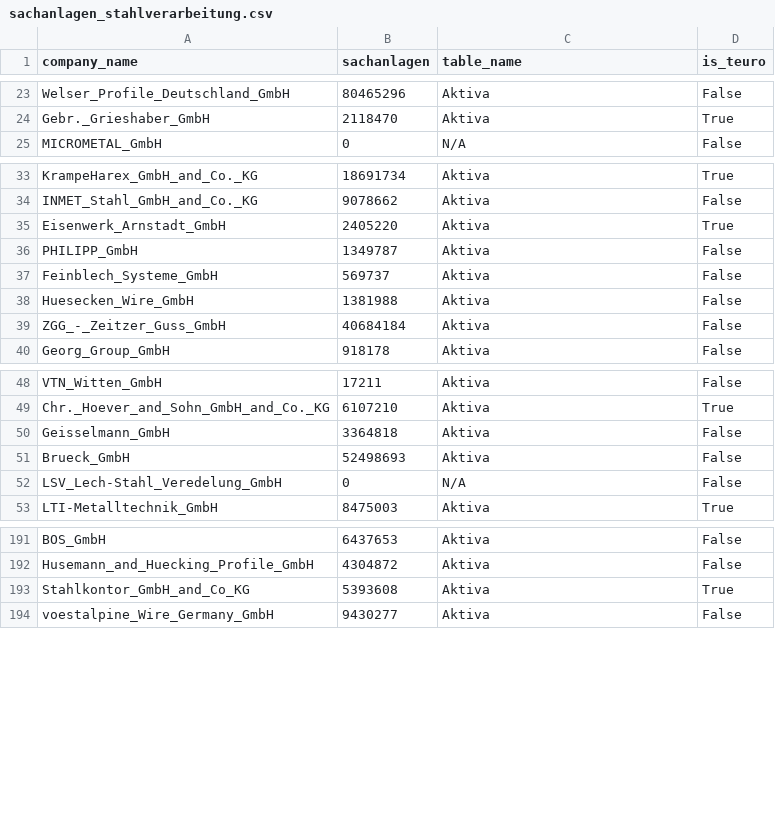
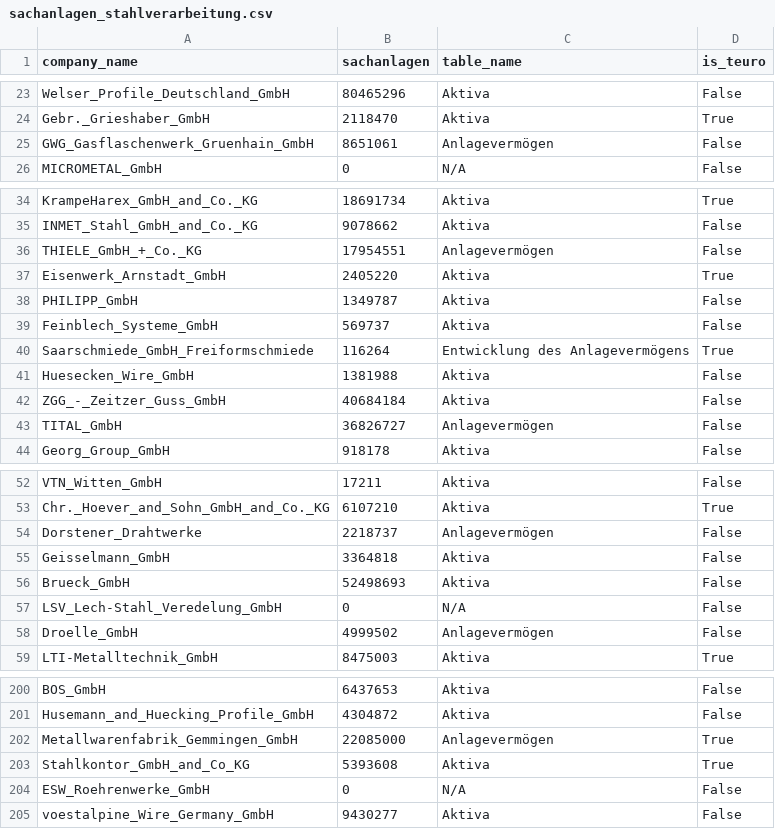
Before and after one commit to Gint367/webscraping_marketing, a CSV file: sachanlagen_stahlverarbeitung.csv, drawn as a sheet; only a part is shown, gaps mark what is left out; the diff covers the shown part only.

```diff
--- a/sachanlagen_stahlverarbeitung.csv
+++ b/sachanlagen_stahlverarbeitung.csv
@@ -24,2 +24,3 @@ Welser_Profile_Deutschland_GmbH,80465296,Aktiva,False
 Gebr._Grieshaber_GmbH,2118470,Aktiva,True
+GWG_Gasflaschenwerk_Gruenhain_GmbH,8651061,Anlagevermögen,False
 MICROMETAL_GmbH,0,N/A,False
@@ -34,2 +35,3 @@ KrampeHarex_GmbH_and_Co._KG,18691734,Aktiva,True
 INMET_Stahl_GmbH_and_Co._KG,9078662,Aktiva,False
+THIELE_GmbH_+_Co._KG,17954551,Anlagevermögen,False
 Eisenwerk_Arnstadt_GmbH,2405220,Aktiva,True
@@ -37,4 +39,6 @@ PHILIPP_GmbH,1349787,Aktiva,False
 Feinblech_Systeme_GmbH,569737,Aktiva,False
+Saarschmiede_GmbH_Freiformschmiede,116264,Entwicklung des Anlagevermögens,True
 Huesecken_Wire_GmbH,1381988,Aktiva,False
 ZGG_-_Zeitzer_Guss_GmbH,40684184,Aktiva,False
+TITAL_GmbH,36826727,Anlagevermögen,False
 Georg_Group_GmbH,918178,Aktiva,False
@@ -49,2 +53,3 @@ VTN_Witten_GmbH,17211,Aktiva,False
 Chr._Hoever_and_Sohn_GmbH_and_Co._KG,6107210,Aktiva,True
+Dorstener_Drahtwerke,2218737,Anlagevermögen,False
 Geisselmann_GmbH,3364818,Aktiva,False
@@ -52,2 +57,3 @@ Brueck_GmbH,52498693,Aktiva,False
 LSV_Lech-Stahl_Veredelung_GmbH,0,N/A,False
+Droelle_GmbH,4999502,Anlagevermögen,False
 LTI-Metalltechnik_GmbH,8475003,Aktiva,True
@@ -192,3 +201,5 @@ BOS_GmbH,6437653,Aktiva,False
 Husemann_and_Huecking_Profile_GmbH,4304872,Aktiva,False
+Metallwarenfabrik_Gemmingen_GmbH,22085000,Anlagevermögen,True
 Stahlkontor_GmbH_and_Co_KG,5393608,Aktiva,True
+ESW_Roehrenwerke_GmbH,0,N/A,False
 voestalpine_Wire_Germany_GmbH,9430277,Aktiva,False
```
Also changed, not shown: 5 added rows elsewhere in this file, sachanlagen_aluminiumwerke.csv, sachanlagen_blechteile.csv, 7 other files.
